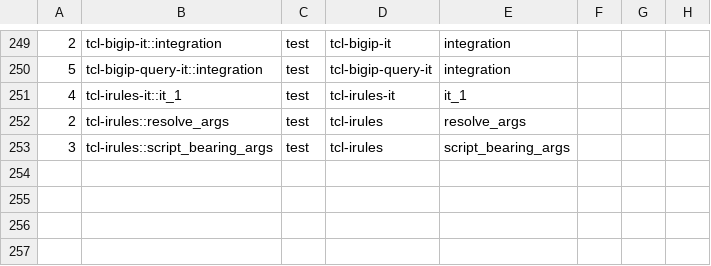
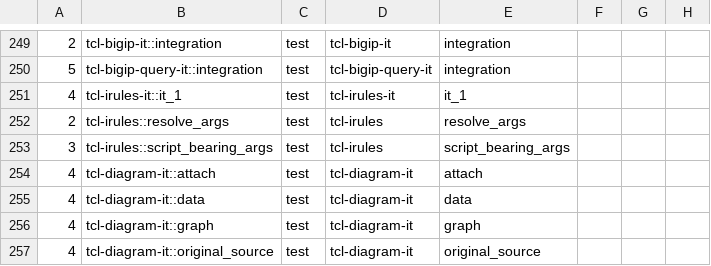
Before and after one commit to bitwisecook/tcl-lsp, a TSV file: scripts/dev/rust-test-binary-shards.tsv, drawn as a sheet; only a part is shown, gaps mark what is left out; the diff names each change by its address in the sheet, - before the commit and + after, or states it on an @@ line.

Commit message:
Move diagram registry tests to integration crate
Checks: cargo fmt --check; cargo check --all-targets -p tcl-diagram -p tcl-diagram-it; fallback-off cargo test for both packages (12 existing harness failures); failset.py compare by test name (no new failures).

```diff
--- a/scripts/dev/rust-test-binary-shards.tsv
+++ b/scripts/dev/rust-test-binary-shards.tsv
+row 254: 4 | tcl-diagram-it::attach | test | tcl-diagram-it | attach
+row 255: 4 | tcl-diagram-it::data | test | tcl-diagram-it | data
+row 256: 4 | tcl-diagram-it::graph | test | tcl-diagram-it | graph
+row 257: 4 | tcl-diagram-it::original_source | test | tcl-diagram-it | original_source
```
Also changed, not shown: docs/work/name-handling/ownership/registry-test-moves.tsv, 16 other files.
